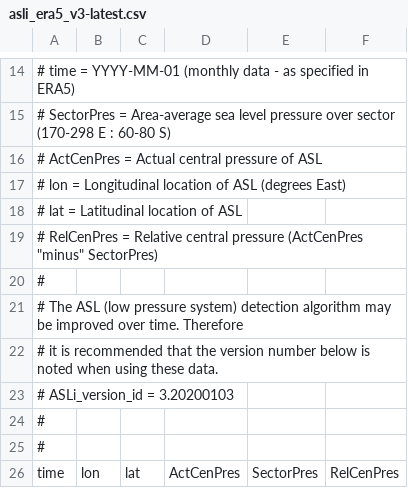
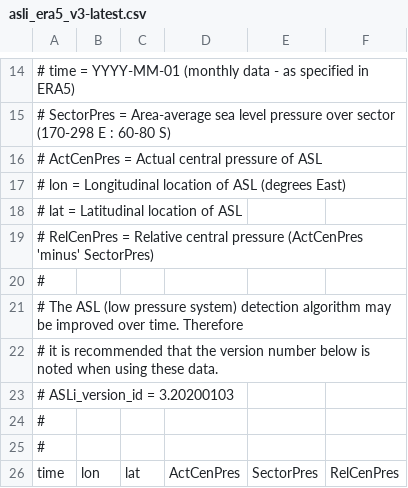
Before and after one commit to scotthosking/amundsen-sea-low-index, a CSV file: asli_era5_v3-latest.csv, drawn as a sheet; only a part is shown, gaps mark what is left out.

```diff
--- a/asli_era5_v3-latest.csv
+++ b/asli_era5_v3-latest.csv
@@ -18,3 +18,3 @@
 #   lat        = Latitudinal location of ASL
-#   RelCenPres = Relative central pressure (ActCenPres "minus" SectorPres)
+#   RelCenPres = Relative central pressure (ActCenPres 'minus' SectorPres)
 #
```
Also changed, not shown: v3/era5/all_lows_era5_v3.20200103.csv, v3/era5/asli_era5_v3.20200103.csv, 3 other files.
